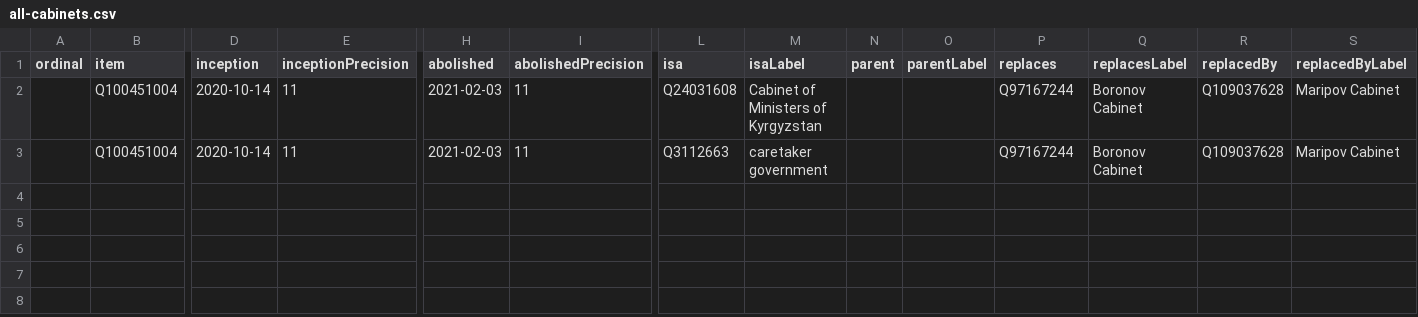
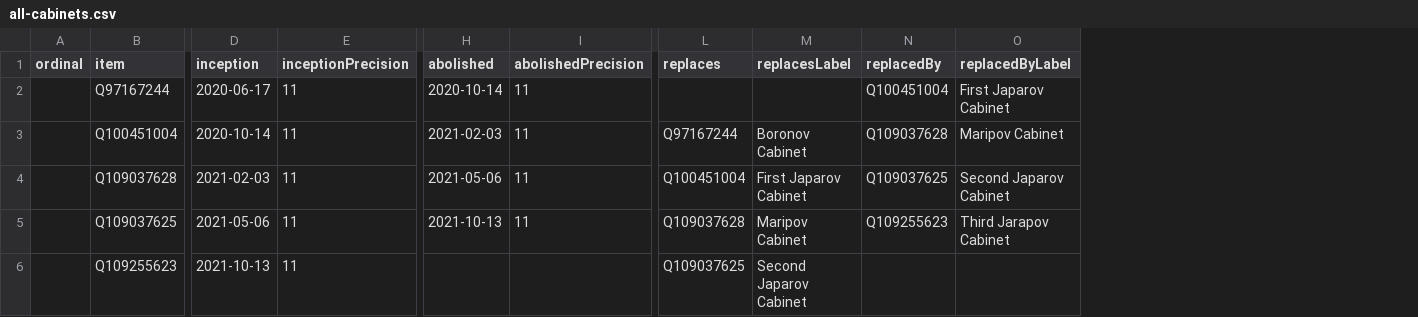
Before and after one commit to every-politician-scrapers/kyrgyzstan-ministers, a CSV file: wikidata/results/all-cabinets.csv, drawn as a sheet; only a part is shown, gaps mark what is left out; removed rows and columns are numbered as before the commit, all else as after; rows hold the shown columns only; the diff names each change by its address in the sheet, - before the commit and + after, or states it on an @@ line.

Commit message:
Run SPARQL queries

```diff
--- a/wikidata/results/all-cabinets.csv
+++ b/wikidata/results/all-cabinets.csv
-column L (isa), row 2: Q24031608
-column M (isaLabel), row 2: Cabinet of Ministers of Kyrgyzstan
-column N (parent), empty
-column O (parentLabel), empty
+row 2:  | Q97167244 | 2020-06-17 | 11 | 2020-10-14 | 11 |  |  | Q100451004 | First Japarov Cabinet
-row 3:  | Q100451004 | 2020-10-14 | 11 | 2021-02-03 | 11 | Q3112663 | caretaker government |  |  | Q97167244 | Boronov Cabinet | Q109037628 | Maripov Cabinet
+row 4:  | Q109037628 | 2021-02-03 | 11 | 2021-05-06 | 11 | Q100451004 | First Japarov Cabinet | Q109037625 | Second Japarov Cabinet
+row 5:  | Q109037625 | 2021-05-06 | 11 | 2021-10-13 | 11 | Q109037628 | Maripov Cabinet | Q109255623 | Third Jarapov Cabinet
+row 6:  | Q109255623 | 2021-10-13 | 11 |  |  | Q109037625 | Second Japarov Cabinet
```
